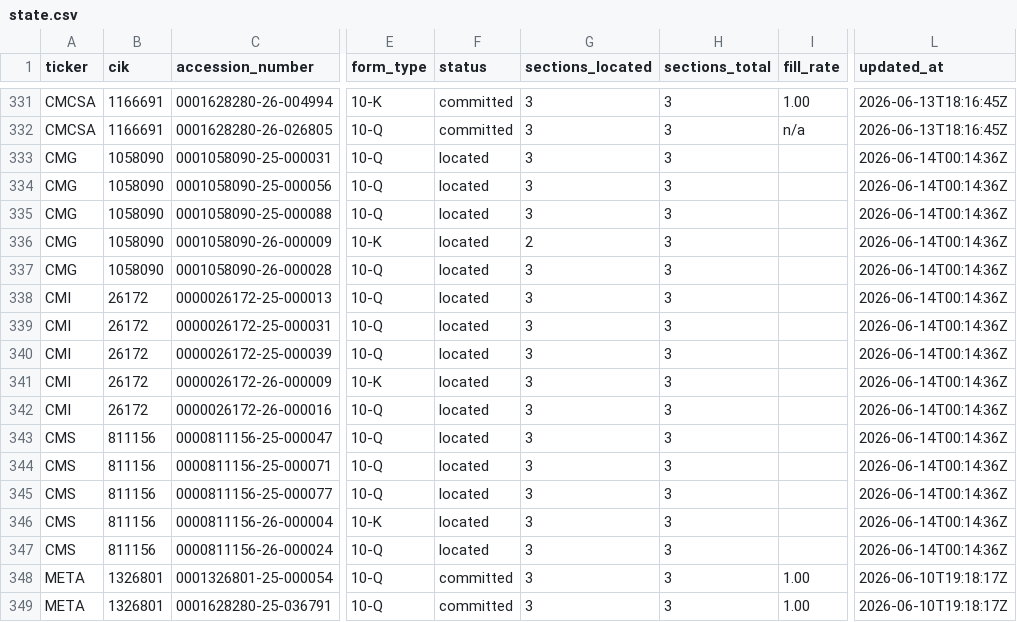
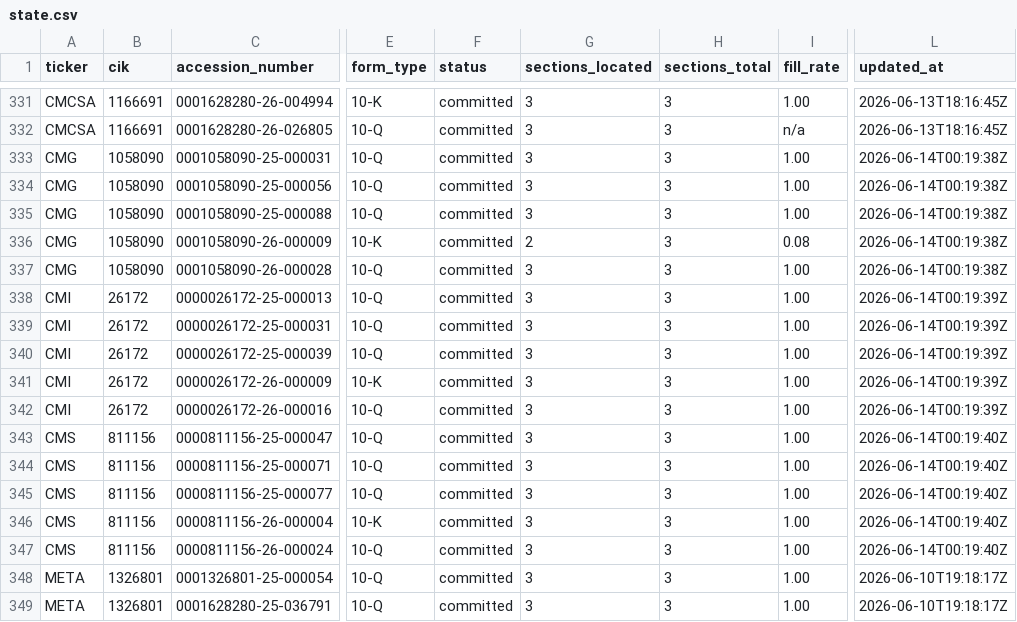
Before and after one commit to lukasbecker36-dot/sec-derivatives-, a CSV file: backfill/state.csv, drawn as a sheet; only a part is shown, gaps mark what is left out; the diff names each change by its address in the sheet, - before the commit and + after, or states it on an @@ line.

```diff
--- a/backfill/state.csv
+++ b/backfill/state.csv
-F333:F347 (status): located
+F333:F347 (status): committed
-I333:I335 (fill_rate): (empty)
+I333:I335 (fill_rate): 1.00
-L333:L337 (updated_at): 2026-06-14T00:14:36Z
+L333:L337 (updated_at): 2026-06-14T00:19:38Z
-I336 (fill_rate): (empty)
+I336 (fill_rate): 0.08
-I337:I347 (fill_rate): (empty)
+I337:I347 (fill_rate): 1.00
-L338:L342 (updated_at): 2026-06-14T00:14:36Z
+L338:L342 (updated_at): 2026-06-14T00:19:39Z
-L343:L347 (updated_at): 2026-06-14T00:14:36Z
+L343:L347 (updated_at): 2026-06-14T00:19:40Z
```
Also changed, not shown: output/cmg/tracking.csv, output/cmi/tracking.csv, 8 other files.
